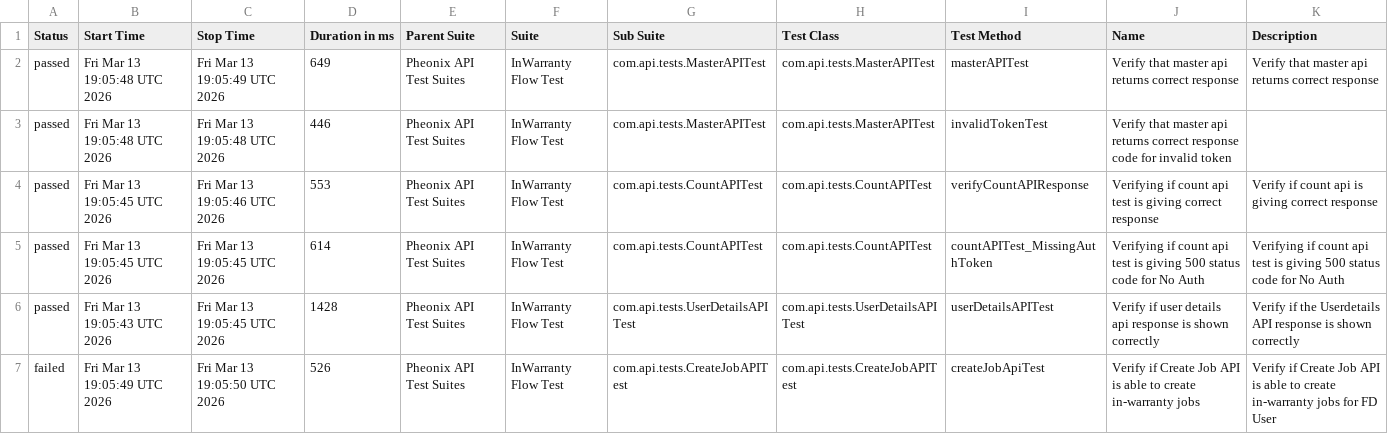
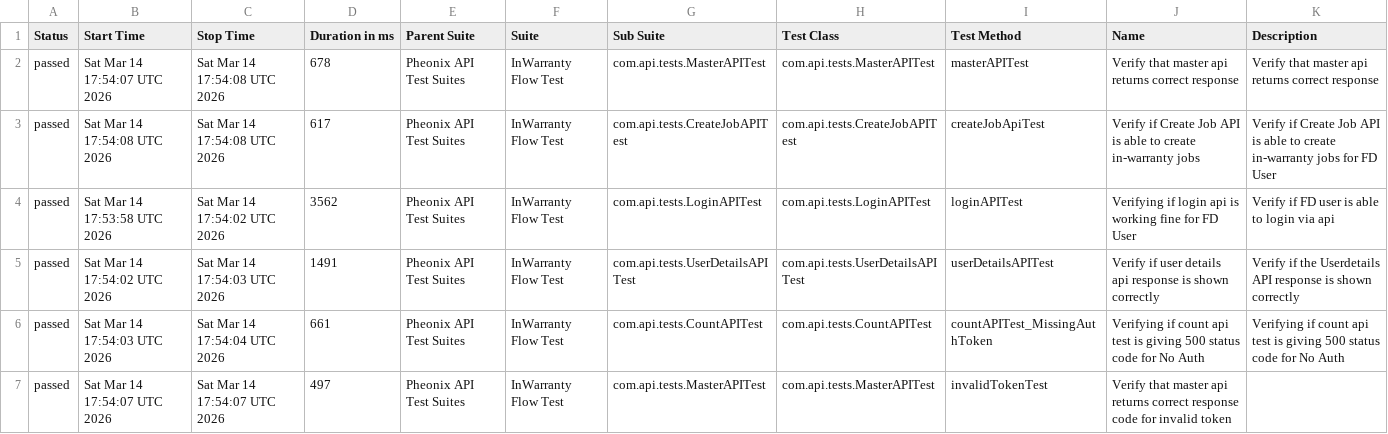
Before and after one commit to kstvds24/Phoenix-TestAutomationFrameWork, a CSV file: data/suites.csv, drawn as a sheet; only a part is shown; the diff covers the shown part only.

```diff
--- a/data/suites.csv
+++ b/data/suites.csv
@@ -1,7 +1,7 @@
 "Status","Start Time","Stop Time","Duration in ms","Parent Suite","Suite","Sub Suite","Test Class","Test Method","Name","Description"
-"passed","Fri Mar 13 19:05:48 UTC 2026","Fri Mar 13 19:05:49 UTC 2026","649","Pheonix API Test Suites","InWarranty Flow Test","com.api.tests.MasterAPITest","com.api.tests.MasterAPITest","masterAPITest","Verify that master api returns correct response","Verify that master api returns correct response"
-"passed","Fri Mar 13 19:05:48 UTC 2026","Fri Mar 13 19:05:48 UTC 2026","446","Pheonix API Test Suites","InWarranty Flow Test","com.api.tests.MasterAPITest","com.api.tests.MasterAPITest","invalidTokenTest","Verify that master api returns correct response code for invalid token",""
-"passed","Fri Mar 13 19:05:45 UTC 2026","Fri Mar 13 19:05:46 UTC 2026","553","Pheonix API Test Suites","InWarranty Flow Test","com.api.tests.CountAPITest","com.api.tests.CountAPITest","verifyCountAPIResponse","Verifying if count api test is giving correct response","Verify if count api is giving correct response"
-"passed","Fri Mar 13 19:05:45 UTC 2026","Fri Mar 13 19:05:45 UTC 2026","614","Pheonix API Test Suites","InWarranty Flow Test","com.api.tests.CountAPITest","com.api.tests.CountAPITest","countAPITest_MissingAuthToken","Verifying if count api test is giving 500 status code for No Auth","Verifying if count api test is giving 500 status code for No Auth"
-"passed","Fri Mar 13 19:05:43 UTC 2026","Fri Mar 13 19:05:45 UTC 2026","1428","Pheonix API Test Suites","InWarranty Flow Test","com.api.tests.UserDetailsAPITest","com.api.tests.UserDetailsAPITest","userDetailsAPITest","Verify if user details api response is shown correctly","Verify if the Userdetails API response is shown correctly"
-"failed","Fri Mar 13 19:05:49 UTC 2026","Fri Mar 13 19:05:50 UTC 2026","526","Pheonix API Test Suites","InWarranty Flow Test","com.api.tests.CreateJobAPITest","com.api.tests.CreateJobAPITest","createJobApiTest","Verify if Create Job API is able to create in-warranty jobs","Verify if Create Job API is able to create in-warranty jobs for FD User"
+"passed","Sat Mar 14 17:54:07 UTC 2026","Sat Mar 14 17:54:08 UTC 2026","678","Pheonix API Test Suites","InWarranty Flow Test","com.api.tests.MasterAPITest","com.api.tests.MasterAPITest","masterAPITest","Verify that master api returns correct response","Verify that master api returns correct response"
+"passed","Sat Mar 14 17:54:08 UTC 2026","Sat Mar 14 17:54:08 UTC 2026","617","Pheonix API Test Suites","InWarranty Flow Test","com.api.tests.CreateJobAPITest","com.api.tests.CreateJobAPITest","createJobApiTest","Verify if Create Job API is able to create in-warranty jobs","Verify if Create Job API is able to create in-warranty jobs for FD User"
+"passed","Sat Mar 14 17:53:58 UTC 2026","Sat Mar 14 17:54:02 UTC 2026","3562","Pheonix API Test Suites","InWarranty Flow Test","com.api.tests.LoginAPITest","com.api.tests.LoginAPITest","loginAPITest","Verifying if login api is working fine for FD User","Verify if FD user is able to login via api"
+"passed","Sat Mar 14 17:54:02 UTC 2026","Sat Mar 14 17:54:03 UTC 2026","1491","Pheonix API Test Suites","InWarranty Flow Test","com.api.tests.UserDetailsAPITest","com.api.tests.UserDetailsAPITest","userDetailsAPITest","Verify if user details api response is shown correctly","Verify if the Userdetails API response is shown correctly"
+"passed","Sat Mar 14 17:54:03 UTC 2026","Sat Mar 14 17:54:04 UTC 2026","661","Pheonix API Test Suites","InWarranty Flow Test","com.api.tests.CountAPITest","com.api.tests.CountAPITest","countAPITest_MissingAuthToken","Verifying if count api test is giving 500 status code for No Auth","Verifying if count api test is giving 500 status code for No Auth"
+"passed","Sat Mar 14 17:54:07 UTC 2026","Sat Mar 14 17:54:07 UTC 2026","497","Pheonix API Test Suites","InWarranty Flow Test","com.api.tests.MasterAPITest","com.api.tests.MasterAPITest","invalidTokenTest","Verify that master api returns correct response code for invalid token",""
```
Also changed, not shown: 11 edited cells elsewhere in this file, data/behaviors.csv, 58 other files.
